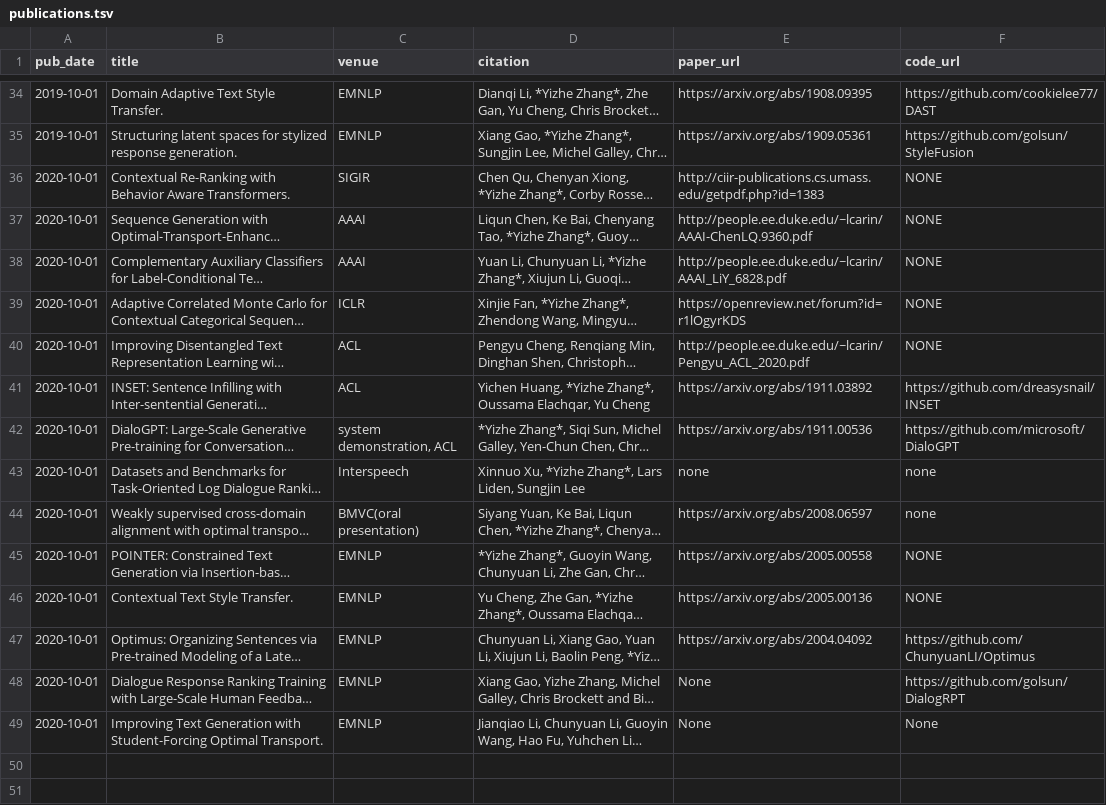
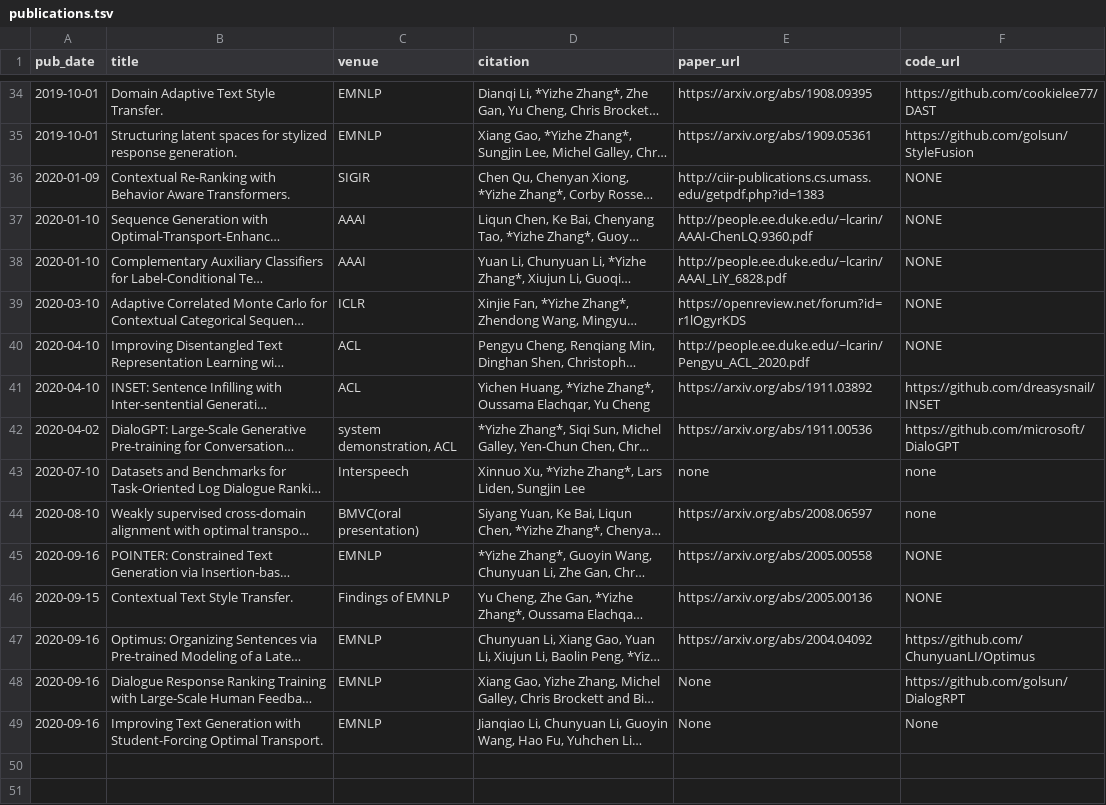
Before and after one commit to dreasysnail/dreasysnail.github.io, a TSV file: markdown_generator/publications.tsv, drawn as a sheet; only a part is shown, gaps mark what is left out; long unchanged cells end in …; the diff names each change by its address in the sheet, - before the commit and + after, or states it on an @@ line.

Commit message:
update date

```diff
--- a/markdown_generator/publications.tsv
+++ b/markdown_generator/publications.tsv
-A36 (pub_date): 2020-10-01
+A36 (pub_date): 2020-01-09
-A37:A38 (pub_date): 2020-10-01
+A37:A38 (pub_date): 2020-01-10
-A39 (pub_date): 2020-10-01
+A39 (pub_date): 2020-03-10
-A40:A41 (pub_date): 2020-10-01
+A40:A41 (pub_date): 2020-04-10
-A42 (pub_date): 2020-10-01
+A42 (pub_date): 2020-04-02
-A43 (pub_date): 2020-10-01
+A43 (pub_date): 2020-07-10
-A44 (pub_date): 2020-10-01
+A44 (pub_date): 2020-08-10
-A45 (pub_date): 2020-10-01
+A45 (pub_date): 2020-09-16
-A46 (pub_date): 2020-10-01
+A46 (pub_date): 2020-09-15
-C46 (venue): EMNLP
+C46 (venue): Findings of EMNLP
-A47:A49 (pub_date): 2020-10-01
+A47:A49 (pub_date): 2020-09-16
```
Also changed, not shown: 18 other files.
